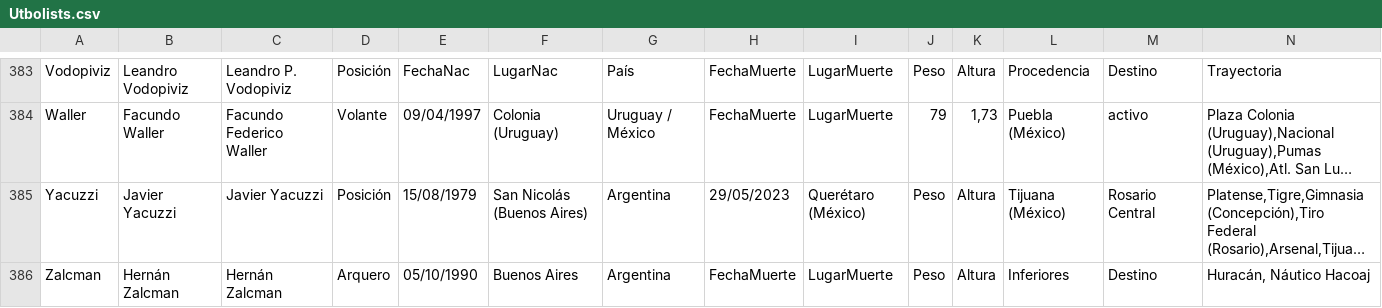
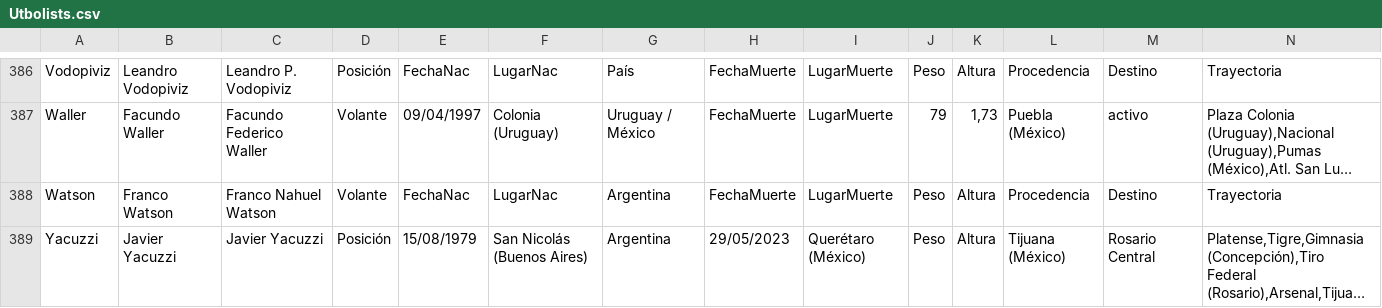
Before and after one commit to globopedia/Utbolists, a CSV file: Utbolists.csv, drawn as a sheet; only a part is shown, gaps mark what is left out; the shorter side is filled out with more unchanged rows; long unchanged cells end in …; rows hold the shown columns only; the diff covers the shown part only; the diff names each change by its address in the sheet, - before the commit and + after, or states it on an @@ line.

Commit message:
Update Utbolists.csv

```diff
--- a/Utbolists.csv
+++ b/Utbolists.csv
+row 388: Watson | Franco Watson | Franco Nahuel Watson | Volante | FechaNac | LugarNac | Argentina | FechaMuerte | LugarMuerte | Peso | Altura | Procedencia | Destino | Trayectoria
```
Also changed, not shown: 4 added rows and 5 edited cells elsewhere in this file.
